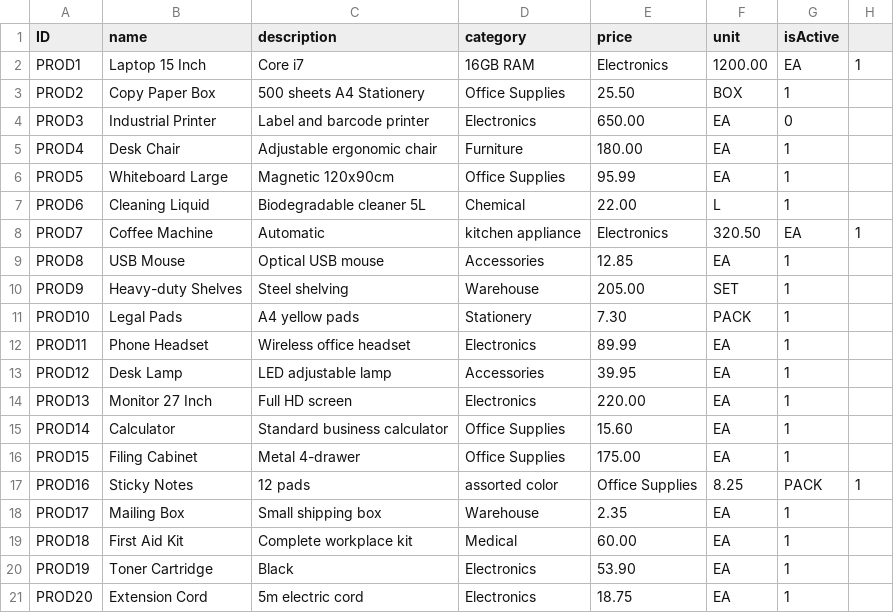
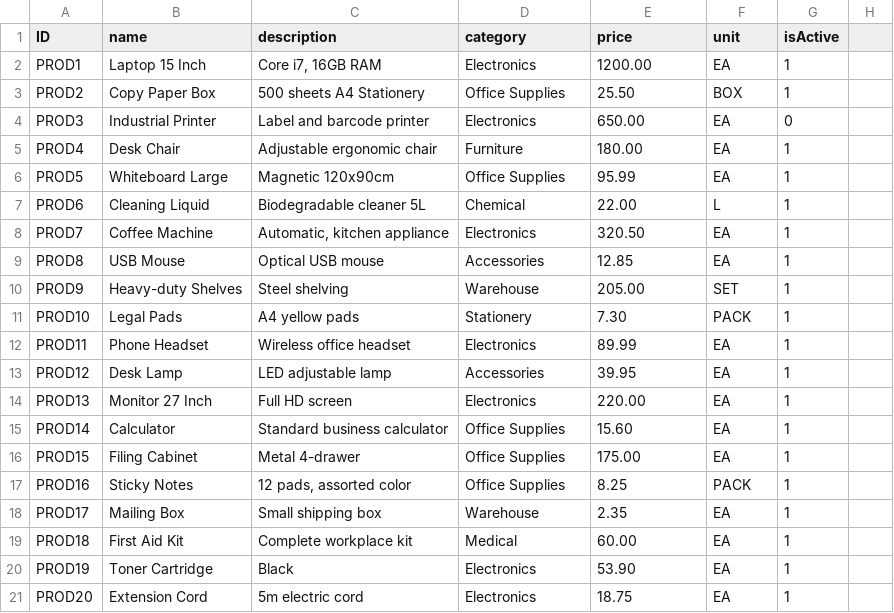
Before and after one commit to shreekunal/capm, a CSV file: eprocurement/db/data/my.company.procurement-Products.csv, drawn as a sheet; the diff names each change by its address in the sheet, - before the commit and + after, or states it on an @@ line.

```diff
--- a/eprocurement/db/data/my.company.procurement-Products.csv
+++ b/eprocurement/db/data/my.company.procurement-Products.csv
-C2 (description): Core i7
+C2 (description): Core i7, 16GB RAM
-D2 (category): 16GB RAM
+D2 (category): Electronics
-E2 (price): Electronics
+E2 (price): 1200.00
-F2 (unit): 1200.00
+F2 (unit): EA
-G2 (isActive): EA
+G2 (isActive): 1
-H2: 1
+H2: (empty)
-C8 (description): Automatic
+C8 (description): Automatic, kitchen appliance
-D8 (category): kitchen appliance
+D8 (category): Electronics
-E8 (price): Electronics
+E8 (price): 320.50
-F8 (unit): 320.50
+F8 (unit): EA
-G8 (isActive): EA
+G8 (isActive): 1
-H8: 1
+H8: (empty)
-C17 (description): 12 pads
+C17 (description): 12 pads, assorted color
-D17 (category): assorted color
+D17 (category): Office Supplies
-E17 (price): Office Supplies
+E17 (price): 8.25
-F17 (unit): 8.25
+F17 (unit): PACK
-G17 (isActive): PACK
+G17 (isActive): 1
-H17: 1
+H17: (empty)
```
Also changed, not shown: eprocurement/db/data/my.company.procurement-Suppliers.csv, 3 other files.
